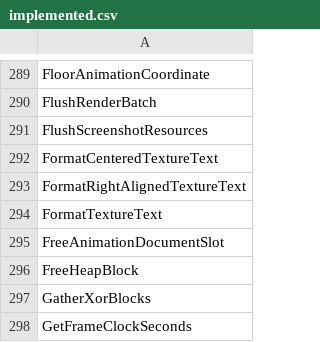
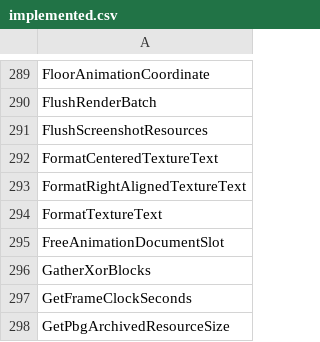
Before and after one commit to N0zoM1z0/th11, a CSV file: config/implemented.csv, drawn as a sheet; only a part is shown, gaps mark what is left out; the shorter side is filled out with more unchanged rows.

```diff
--- a/config/implemented.csv
+++ b/config/implemented.csv
@@ -295,3 +295,2 @@ FormatTextureText
 FreeAnimationDocumentSlot
-FreeHeapBlock
 GatherXorBlocks
```
Also changed, not shown: config/reccmp-functions.csv, 9 other files.
